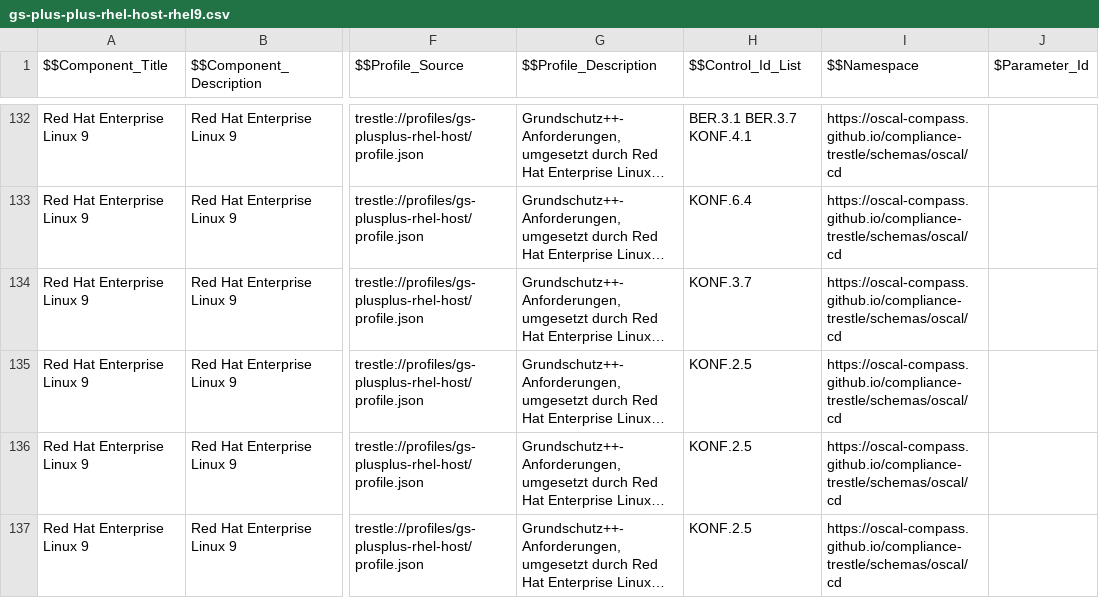
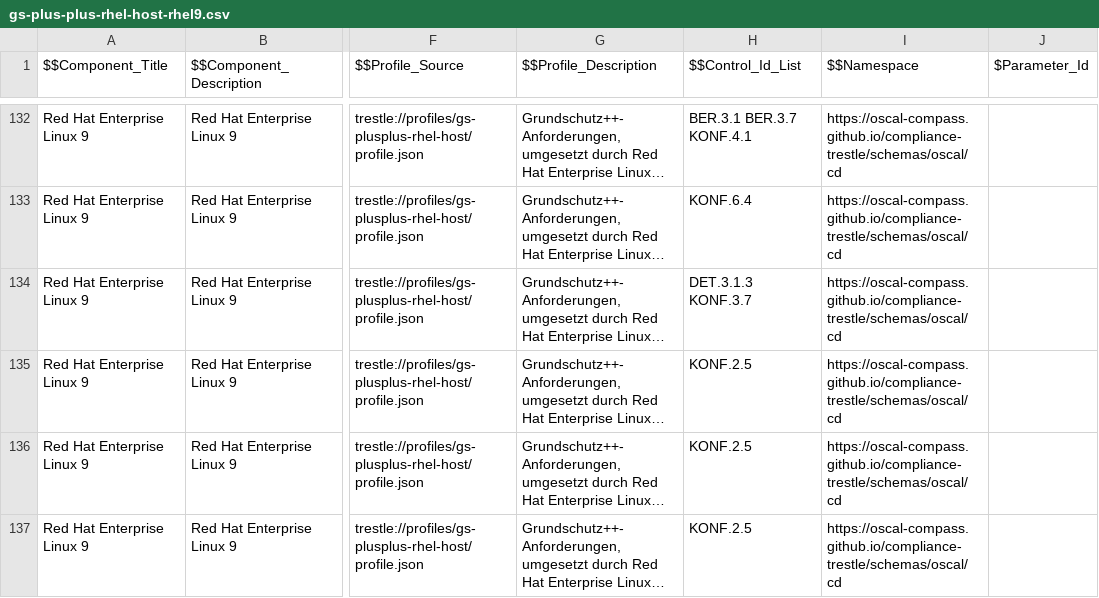
Before and after one commit to sig-bsi-grundschutz/rh-component-definition-grundschutz-plus-plus, a CSV file: data/gs-plus-plus-rhel-host-rhel9.csv, drawn as a sheet; only a part is shown, gaps mark what is left out; long unchanged cells end in …; the diff covers the shown part only; the diff names each change by its address in the sheet, - before the commit and + after, or states it on an @@ line.

```diff
--- a/data/gs-plus-plus-rhel-host-rhel9.csv
+++ b/data/gs-plus-plus-rhel-host-rhel9.csv
-H134 ($$Control_Id_List): KONF.3.7
+H134 ($$Control_Id_List): DET.3.1.3 KONF.3.7
```
Also changed, not shown: 1 added row and 2 edited cells elsewhere in this file, 2 other files.
